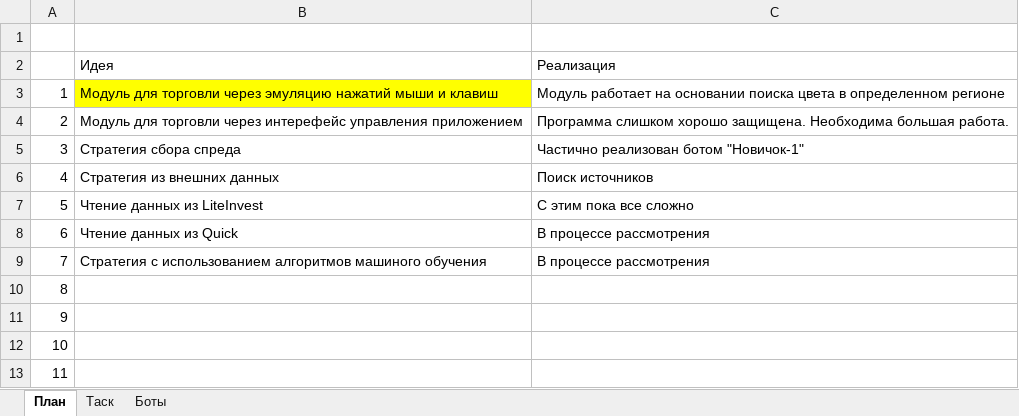
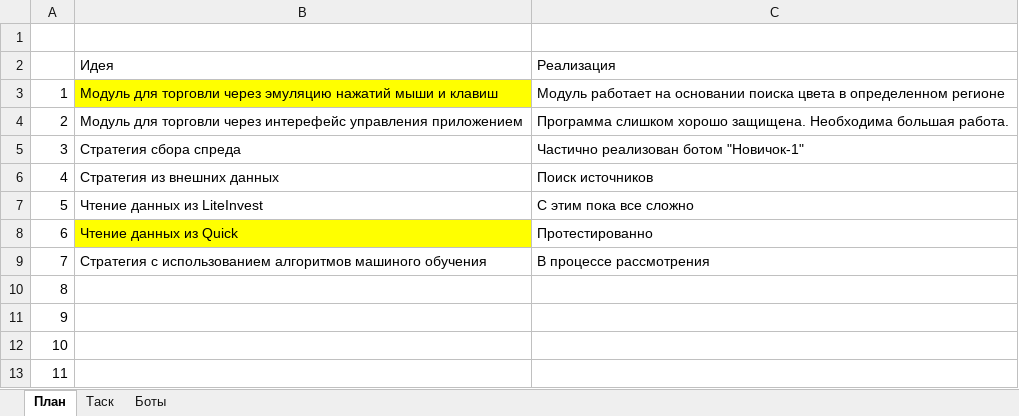
Before and after one commit to Anubis1Good/AUTO_TRAIDER, an Excel workbook: Plan.xlsx, sheet План, drawn as a sheet; values as stored, in another font and other column widths than the file's, no borders; the diff names each change by its address in the sheet, - before the commit and + after, or states it on an @@ line.

```diff
--- a/Plan.xlsx (sheet План)
+++ b/Plan.xlsx (sheet План)
-B8 fill: none
+B8 fill: #FFFF00
-C8: В процессе рассмотрения
+C8: Протестированно
```
Also changed, not shown: sheet Боты, 9 other files.
